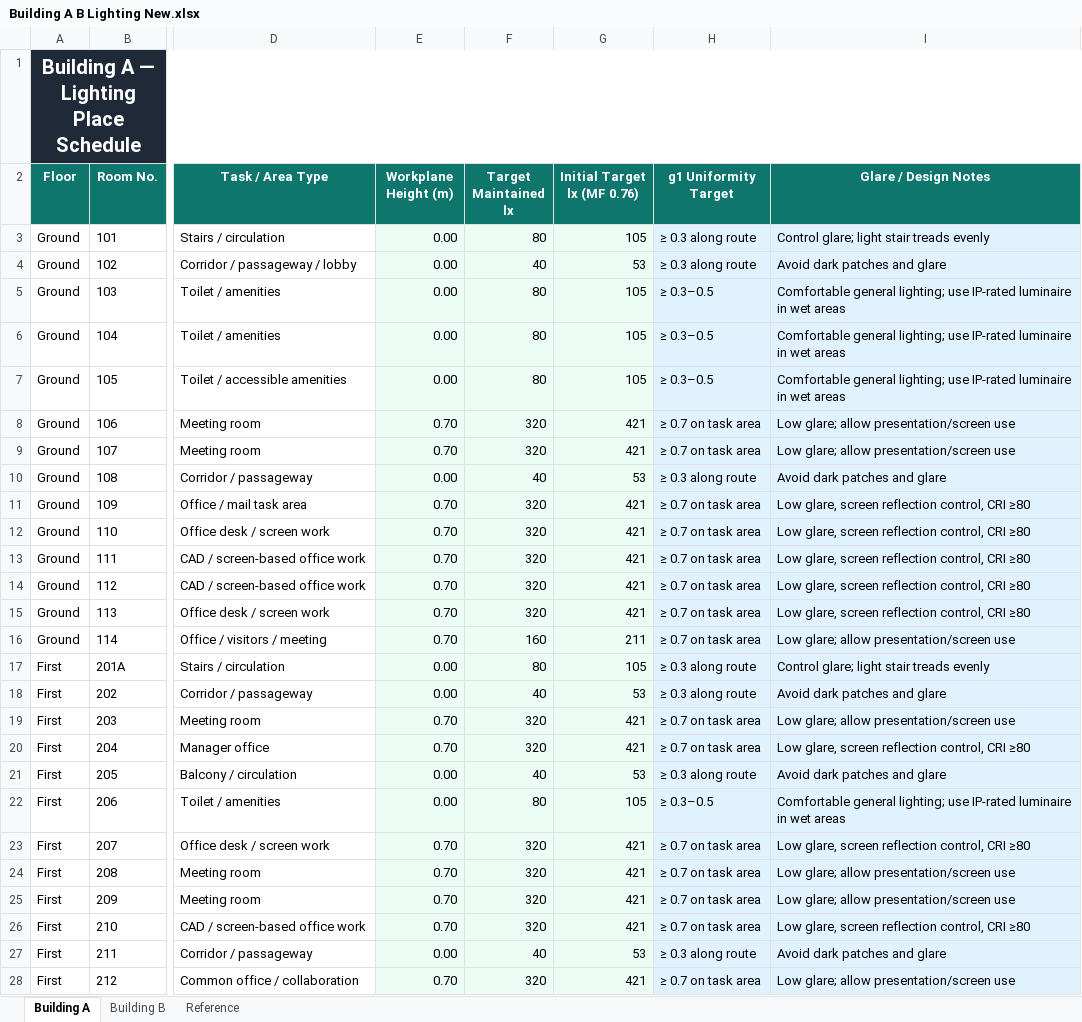
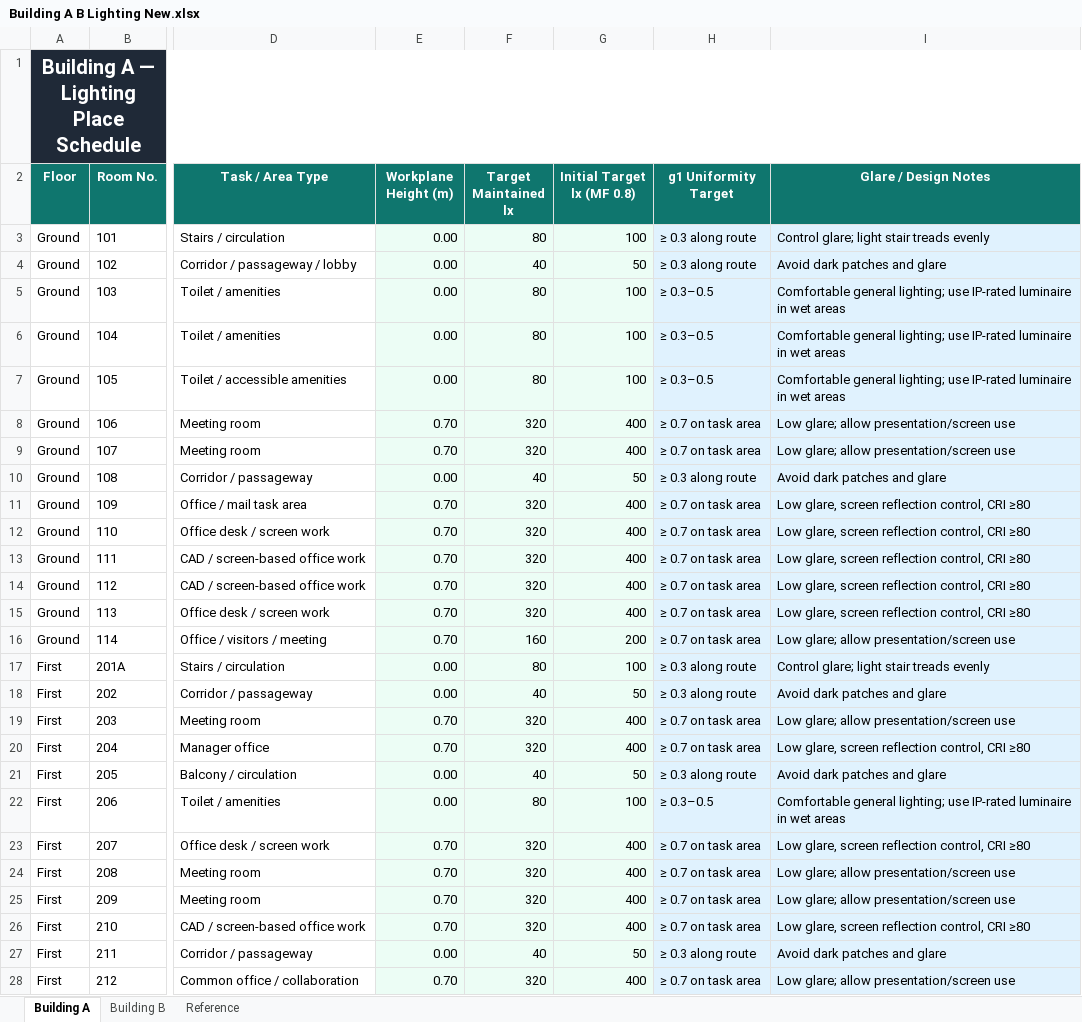
Before and after one commit to Go1denWind/Alpha_Design_17, an Excel workbook: excel/Building A B Lighting New.xlsx, sheet Building A, drawn as a sheet; only a part is shown, gaps mark what is left out; values as stored, in another font and other column widths than the file's, no borders; the diff covers the shown part only; the diff names each change by its address in the sheet, - before the commit and + after, or states it on an @@ line.

Commit message:
Updated MF and new target lx.

```diff
--- a/excel/Building A B Lighting New.xlsx (sheet Building A)
+++ b/excel/Building A B Lighting New.xlsx (sheet Building A)
-G2: Initial Target lx (MF 0.76)
+G2: Initial Target lx (MF 0.8)
-G3 (Initial Target lx (MF 0.8)): 105
+G3 (Initial Target lx (MF 0.8)): 100
-G4 (Initial Target lx (MF 0.8)): 53
+G4 (Initial Target lx (MF 0.8)): 50
-G5:G7 (Initial Target lx (MF 0.8)): 105
+G5:G7 (Initial Target lx (MF 0.8)): 100
-G8:G9 (Initial Target lx (MF 0.8)): 421
+G8:G9 (Initial Target lx (MF 0.8)): 400
-G10 (Initial Target lx (MF 0.8)): 53
+G10 (Initial Target lx (MF 0.8)): 50
-G11:G15 (Initial Target lx (MF 0.8)): 421
+G11:G15 (Initial Target lx (MF 0.8)): 400
-G16 (Initial Target lx (MF 0.8)): 211
+G16 (Initial Target lx (MF 0.8)): 200
-G17 (Initial Target lx (MF 0.8)): 105
+G17 (Initial Target lx (MF 0.8)): 100
-G18 (Initial Target lx (MF 0.8)): 53
+G18 (Initial Target lx (MF 0.8)): 50
-G19:G20 (Initial Target lx (MF 0.8)): 421
+G19:G20 (Initial Target lx (MF 0.8)): 400
-G21 (Initial Target lx (MF 0.8)): 53
+G21 (Initial Target lx (MF 0.8)): 50
-G22 (Initial Target lx (MF 0.8)): 105
+G22 (Initial Target lx (MF 0.8)): 100
-G23:G26 (Initial Target lx (MF 0.8)): 421
+G23:G26 (Initial Target lx (MF 0.8)): 400
-G27 (Initial Target lx (MF 0.8)): 53
+G27 (Initial Target lx (MF 0.8)): 50
-G28 (Initial Target lx (MF 0.8)): 421
+G28 (Initial Target lx (MF 0.8)): 400
```
Also changed, not shown: 8 edited cells elsewhere in this sheet, sheet Building B, formulas that keep their value, 1 other file.
